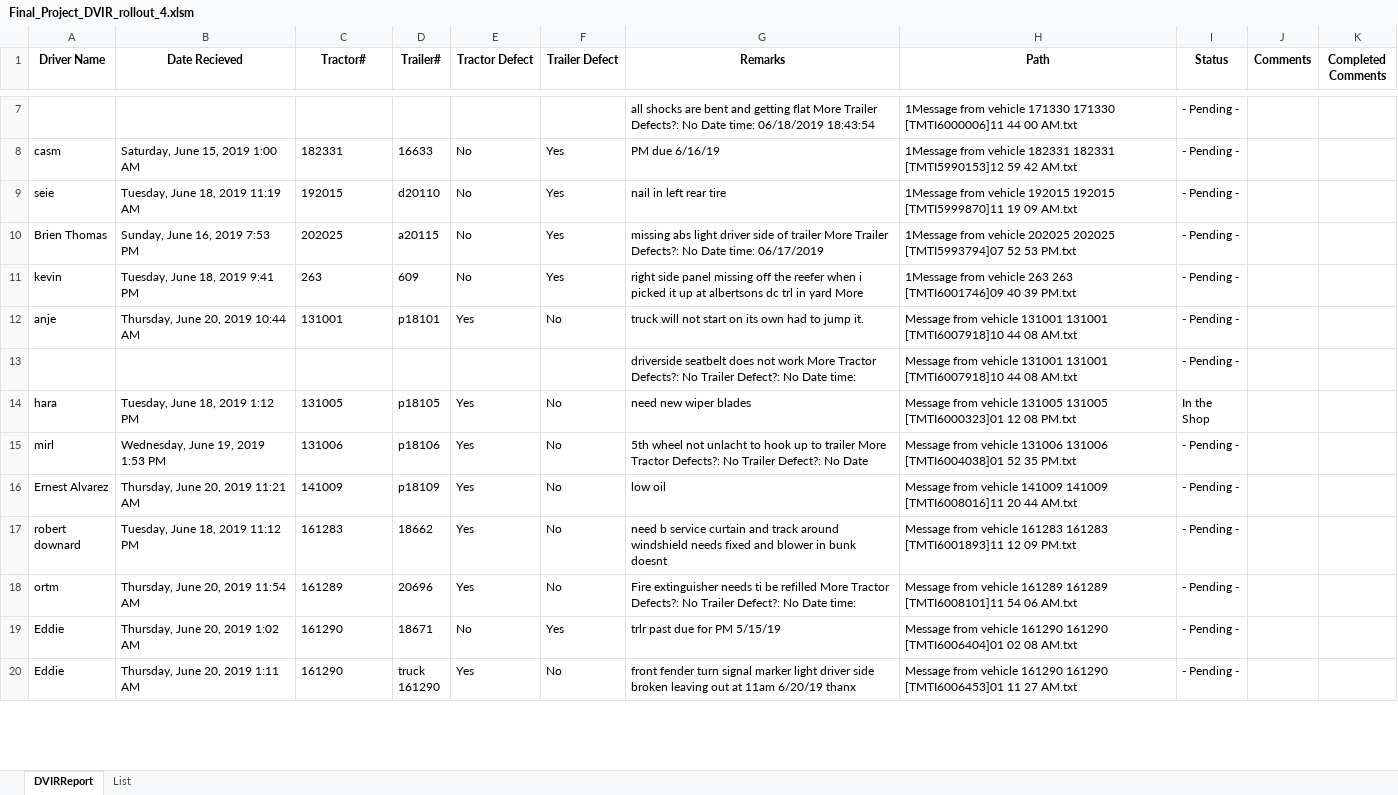
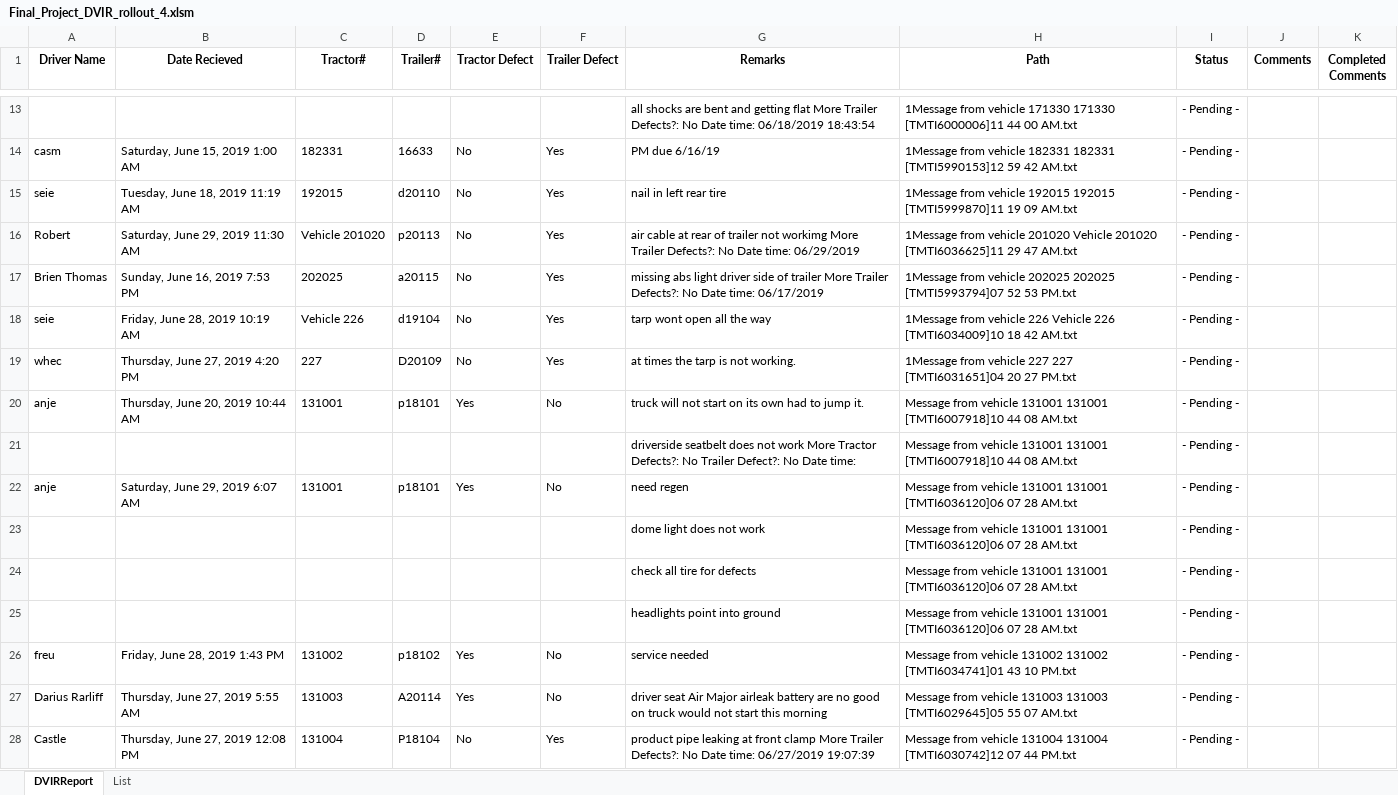
Before and after one commit to CharlesVaughan3/ExcelDVIRProject, an Excel workbook: Final_Project_DVIR_rollout_4.xlsm, sheet DVIRReport, drawn as a sheet; only a part is shown, gaps mark what is left out; the shorter side is filled out with more unchanged rows; values as stored, in another font and other column widths than the file's, no borders; charts and pictures and table styles not drawn; removed rows and columns are numbered as before the commit, all else as after; the diff covers the shown part only; the diff names each change by its address in the sheet, - before the commit and + after, or states it on an @@ line.

```diff
--- a/Final_Project_DVIR_rollout_4.xlsm (sheet DVIRReport)
+++ b/Final_Project_DVIR_rollout_4.xlsm (sheet DVIRReport)
+row 16: Robert | Saturday, June 29, 2019 11:30 AM | Vehicle 201020 | p20113 | No | Yes | air cable at rear of trailer not workimg More Trailer Defects?: No Date time: 06/29/2019 | 1Message from vehicle 201020 Vehicle 201020 [TMTI6036625]11 29 47 AM.txt | - Pending -
-row 11: kevin | Tuesday, June 18, 2019 9:41 PM | 263 | 609 | No | Yes | right side panel missing off the reefer when i picked it up at albertsons dc trl in yard More | 1Message from vehicle 263 263 [TMTI6001746]09 40 39 PM.txt | - Pending -
+row 18: seie | Friday, June 28, 2019 10:19 AM | Vehicle 226 | d19104 | No | Yes | tarp wont open all the way | 1Message from vehicle 226 Vehicle 226 [TMTI6034009]10 18 42 AM.txt | - Pending -
+row 19: whec | Thursday, June 27, 2019 4:20 PM | 227 | D20109 | No | Yes | at times the tarp is not working. | 1Message from vehicle 227 227 [TMTI6031651]04 20 27 PM.txt | - Pending -
+row 22: anje | Saturday, June 29, 2019 6:07 AM | 131001 | p18101 | Yes | No | need regen | Message from vehicle 131001 131001 [TMTI6036120]06 07 28 AM.txt | - Pending -
+row 23:  |  |  |  |  |  | dome light does not work | Message from vehicle 131001 131001 [TMTI6036120]06 07 28 AM.txt | - Pending -
+row 24:  |  |  |  |  |  | check all tire for defects | Message from vehicle 131001 131001 [TMTI6036120]06 07 28 AM.txt | - Pending -
+row 25:  |  |  |  |  |  | headlights point into ground | Message from vehicle 131001 131001 [TMTI6036120]06 07 28 AM.txt | - Pending -
+row 26: freu | Friday, June 28, 2019 1:43 PM | 131002 | p18102 | Yes | No | service needed | Message from vehicle 131002 131002 [TMTI6034741]01 43 10 PM.txt | - Pending -
+row 27: Darius Rarliff | Thursday, June 27, 2019 5:55 AM | 131003 | A20114 | Yes | No | driver seat Air Major airleak battery are no good on truck would not start this morning | Message from vehicle 131003 131003 [TMTI6029645]05 55 07 AM.txt | - Pending -
+row 28: Castle | Thursday, June 27, 2019 12:08 PM | 131004 | P18104 | No | Yes | product pipe leaking at front clamp More Trailer Defects?: No Date time: 06/27/2019 19:07:39 | Message from vehicle 131004 131004 [TMTI6030742]12 07 44 PM.txt | - Pending -
```
Also changed, not shown: 119 added rows, 128 removed rows and 44 edited cells elsewhere in this sheet.
